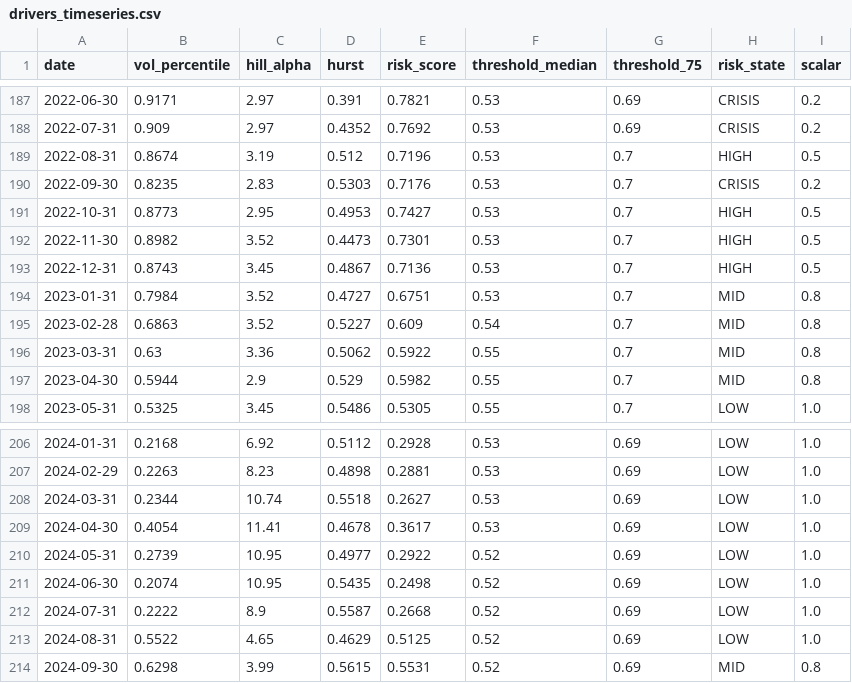
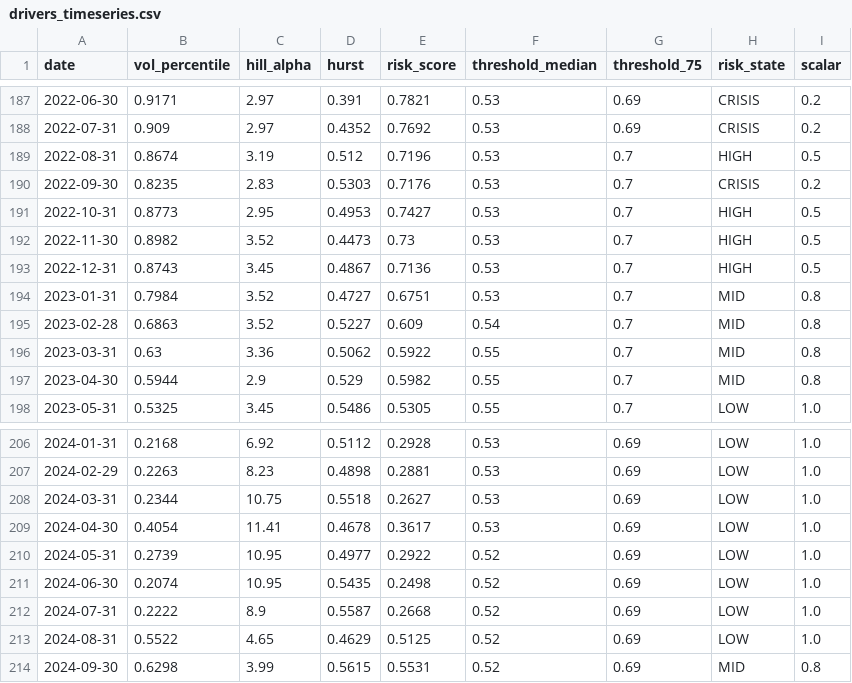
Before and after one commit to bvecchiarelli19-bot/FRAR_DASHBOARD, a CSV file: outputs/drivers_timeseries.csv, drawn as a sheet; only a part is shown, gaps mark what is left out; the diff covers the shown part only.

```diff
--- a/outputs/drivers_timeseries.csv
+++ b/outputs/drivers_timeseries.csv
@@ -191,3 +191,3 @@ date,vol_percentile,hill_alpha,hurst,risk_score,threshold_median,threshold_75,ri
 2022-10-31,0.8773,2.95,0.4953,0.7427,0.53,0.7,HIGH,0.5
-2022-11-30,0.8982,3.52,0.4473,0.7301,0.53,0.7,HIGH,0.5
+2022-11-30,0.8982,3.52,0.4473,0.73,0.53,0.7,HIGH,0.5
 2022-12-31,0.8743,3.45,0.4867,0.7136,0.53,0.7,HIGH,0.5
@@ -207,3 +207,3 @@ date,vol_percentile,hill_alpha,hurst,risk_score,threshold_median,threshold_75,ri
 2024-02-29,0.2263,8.23,0.4898,0.2881,0.53,0.69,LOW,1.0
-2024-03-31,0.2344,10.74,0.5518,0.2627,0.53,0.69,LOW,1.0
+2024-03-31,0.2344,10.75,0.5518,0.2627,0.53,0.69,LOW,1.0
 2024-04-30,0.4054,11.41,0.4678,0.3617,0.53,0.69,LOW,1.0
```
Also changed, not shown: 18 edited cells elsewhere in this file, outputs/equity_curves.csv, 6 other files.
